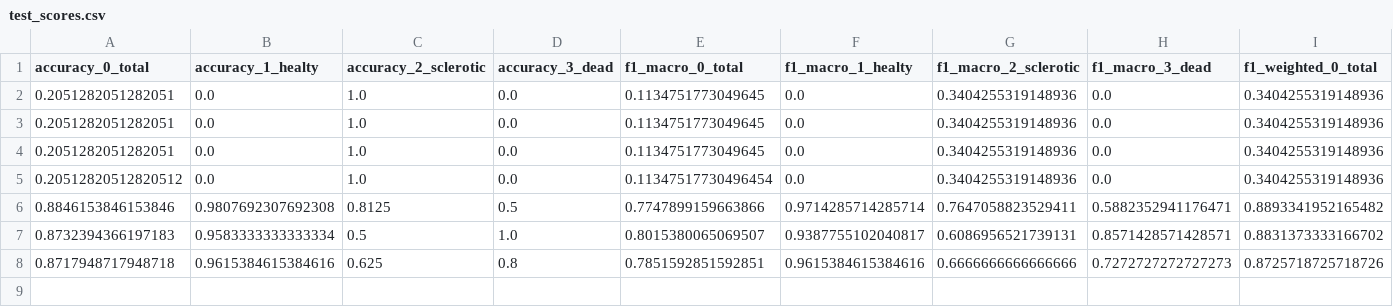
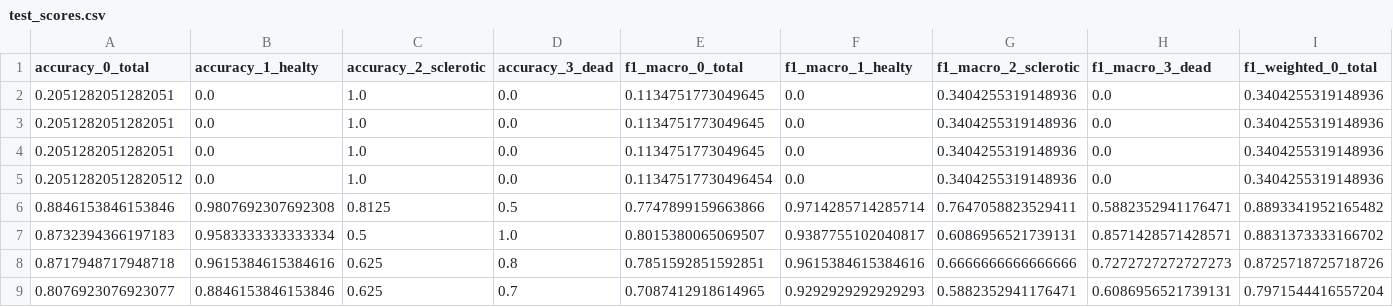
Before and after one commit to nklsKrmnn/HIEGNet, a CSV file: data/output/test_scores.csv, drawn as a sheet; only a part is shown; rows hold the shown columns only; the diff names each change by its address in the sheet, - before the commit and + after, or states it on an @@ line.

```diff
--- a/data/output/test_scores.csv
+++ b/data/output/test_scores.csv
+row 9: 0.8076923076923077 | 0.8846153846153846 | 0.625 | 0.7 | 0.7087412918614965 | 0.9292929292929293 | 0.5882352941176471 | 0.6086956521739131 | 0.7971544416557204
```
Also changed, not shown: 1 other file.
